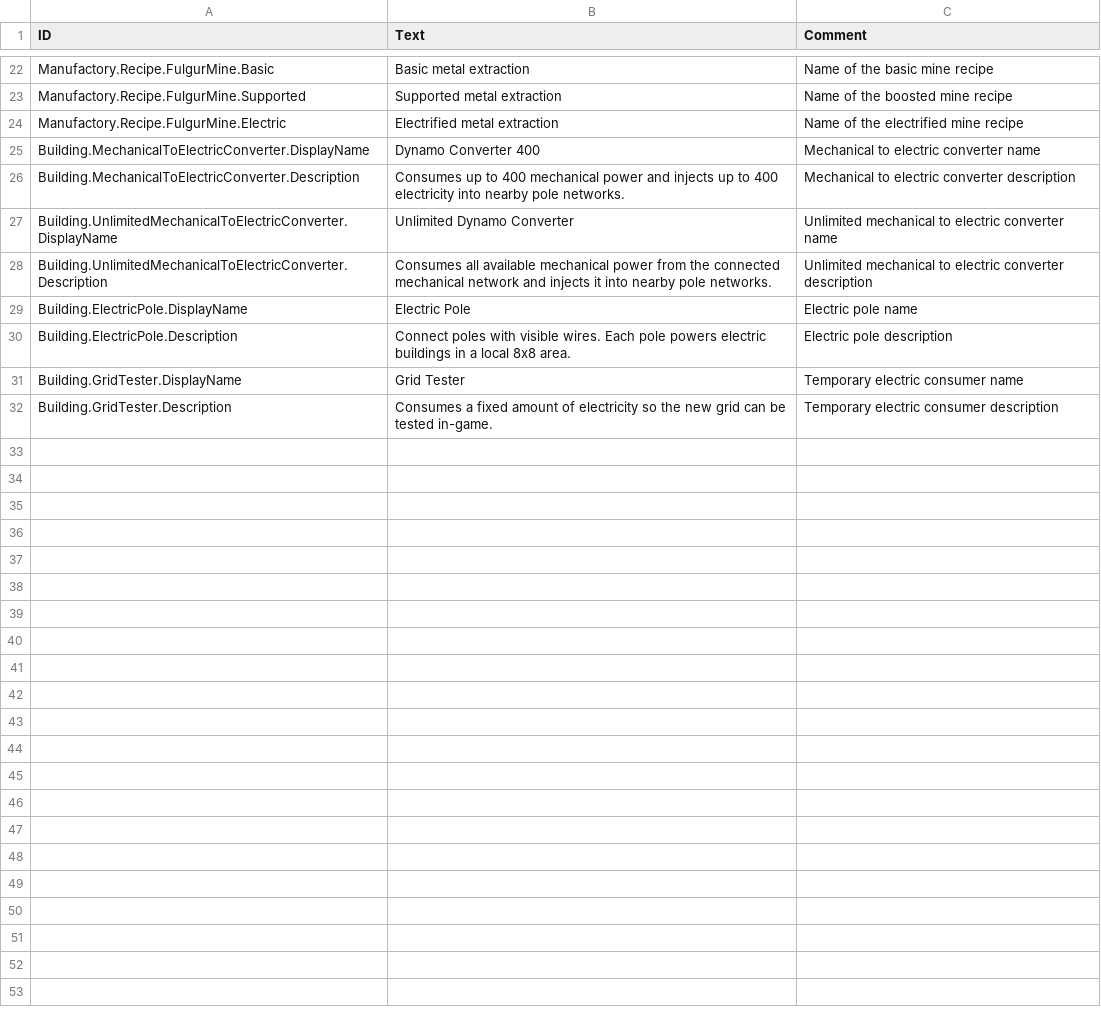
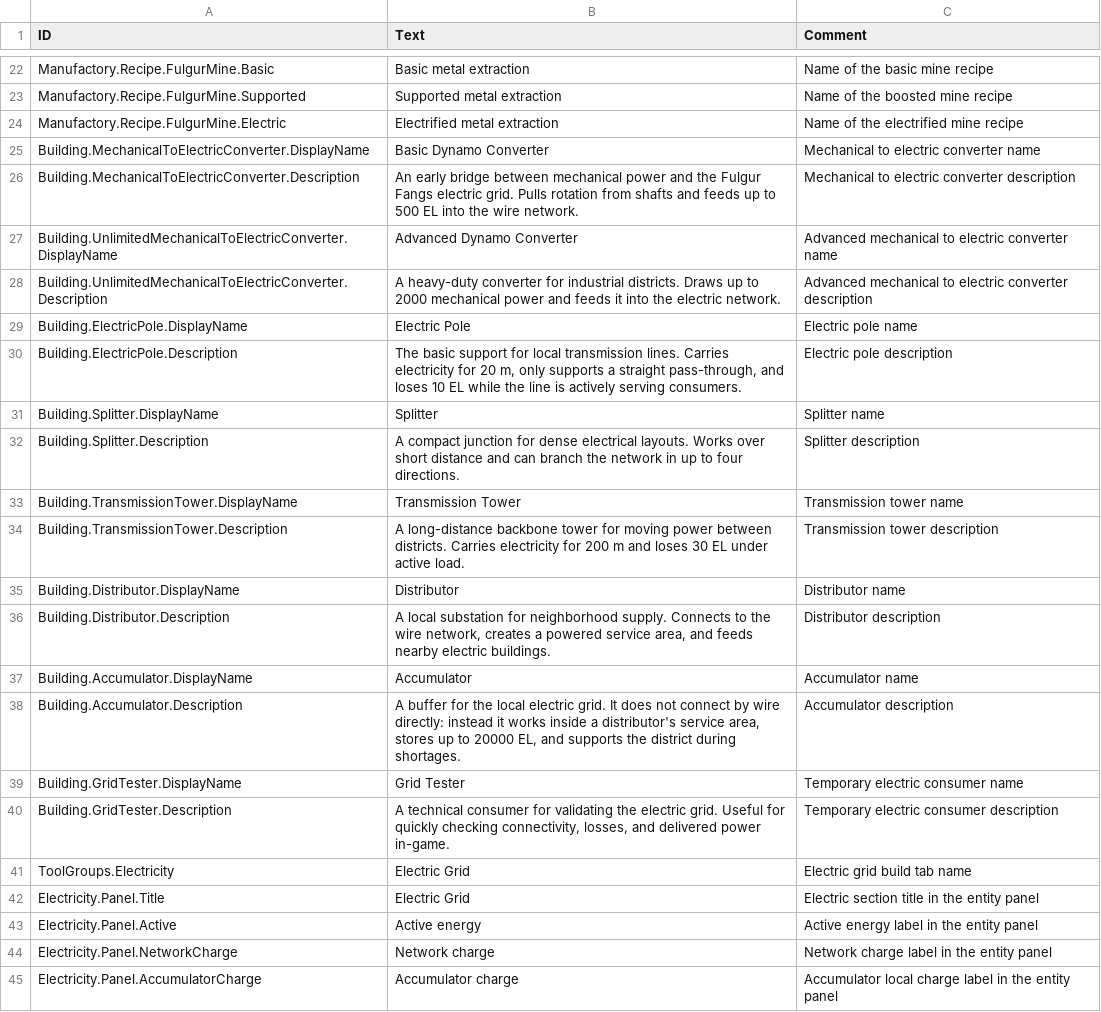
Before and after one commit to dmitryplyaskin/Fulgur-Fangs_Timberborn-mod, a CSV file: version-1.0/Localizations/enUS.csv, drawn as a sheet; only a part is shown, gaps mark what is left out.

```diff
--- a/version-1.0/Localizations/enUS.csv
+++ b/version-1.0/Localizations/enUS.csv
@@ -24,9 +24,22 @@ Manufactory.Recipe.FulgurMine.Supported,Supported metal extraction,Name of the b
 Manufactory.Recipe.FulgurMine.Electric,Electrified metal extraction,Name of the electrified mine recipe
-Building.MechanicalToElectricConverter.DisplayName,Dynamo Converter 400,Mechanical to electric converter name
-Building.MechanicalToElectricConverter.Description,Consumes up to 400 mechanical power and injects up to 400 electricity into nearby pole networks.,Mechanical to electric converter description
-Building.UnlimitedMechanicalToElectricConverter.DisplayName,Unlimited Dynamo Converter,Unlimited mechanical to electric converter name
-Building.UnlimitedMechanicalToElectricConverter.Description,Consumes all available mechanical power from the connected mechanical network and injects it into nearby pole networks.,Unlimited mechanical to electric converter description
+Building.MechanicalToElectricConverter.DisplayName,Basic Dynamo Converter,Mechanical to electric converter name
+Building.MechanicalToElectricConverter.Description,"An early bridge between mechanical power and the Fulgur Fangs electric grid. Pulls rotation from shafts and feeds up to 500 EL into the wire network.",Mechanical to electric converter description
+Building.UnlimitedMechanicalToElectricConverter.DisplayName,Advanced Dynamo Converter,Advanced mechanical to electric converter name
+Building.UnlimitedMechanicalToElectricConverter.Description,"A heavy-duty converter for industrial districts. Draws up to 2000 mechanical power and feeds it into the electric network.",Advanced mechanical to electric converter description
 Building.ElectricPole.DisplayName,Electric Pole,Electric pole name
-Building.ElectricPole.Description,Connect poles with visible wires. Each pole powers electric buildings in a local 8x8 area.,Electric pole description
+Building.ElectricPole.Description,"The basic support for local transmission lines. Carries electricity for 20 m, only supports a straight pass-through, and loses 10 EL while the line is actively serving consumers.",Electric pole description
+Building.Splitter.DisplayName,Splitter,Splitter name
+Building.Splitter.Description,"A compact junction for dense electrical layouts. Works over short distance and can branch the network in up to four directions.",Splitter description
+Building.TransmissionTower.DisplayName,Transmission Tower,Transmission tower name
+Building.TransmissionTower.Description,"A long-distance backbone tower for moving power between districts. Carries electricity for 200 m and loses 30 EL under active load.",Transmission tower description
+Building.Distributor.DisplayName,Distributor,Distributor name
+Building.Distributor.Description,"A local substation for neighborhood supply. Connects to the wire network, creates a powered service area, and feeds nearby electric buildings.",Distributor description
+Building.Accumulator.DisplayName,Accumulator,Accumulator name
+Building.Accumulator.Description,"A buffer for the local electric grid. It does not connect by wire directly: instead it works inside a distributor's service area, stores up to 20000 EL, and supports the district during shortages.",Accumulator description
 Building.GridTester.DisplayName,Grid Tester,Temporary electric consumer name
-Building.GridTester.Description,Consumes a fixed amount of electricity so the new grid can be tested in-game.,Temporary electric consumer description
+Building.GridTester.Description,"A technical consumer for validating the electric grid. Useful for quickly checking connectivity, losses, and delivered power in-game.",Temporary electric consumer description
+ToolGroups.Electricity,Electric Grid,Electric grid build tab name
+Electricity.Panel.Title,Electric Grid,Electric section title in the entity panel
+Electricity.Panel.Active,Active energy,Active energy label in the entity panel
+Electricity.Panel.NetworkCharge,Network charge,Network charge label in the entity panel
+Electricity.Panel.AccumulatorCharge,Accumulator charge,Accumulator local charge label in the entity panel
```
Also changed, not shown: version-1.0/Localizations/ruRU.csv, 29 other files.
